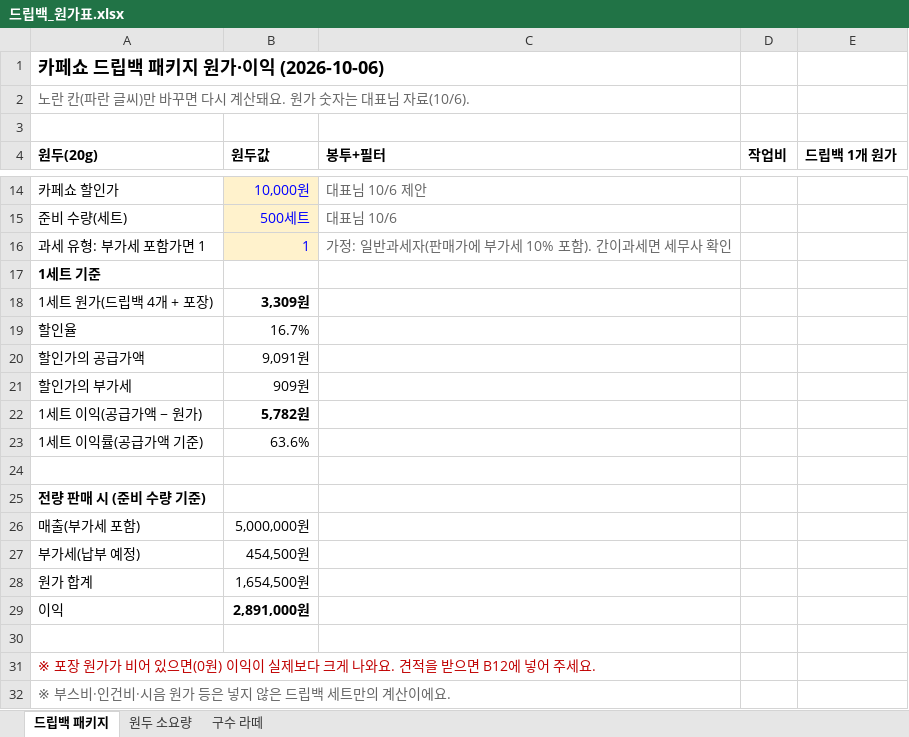
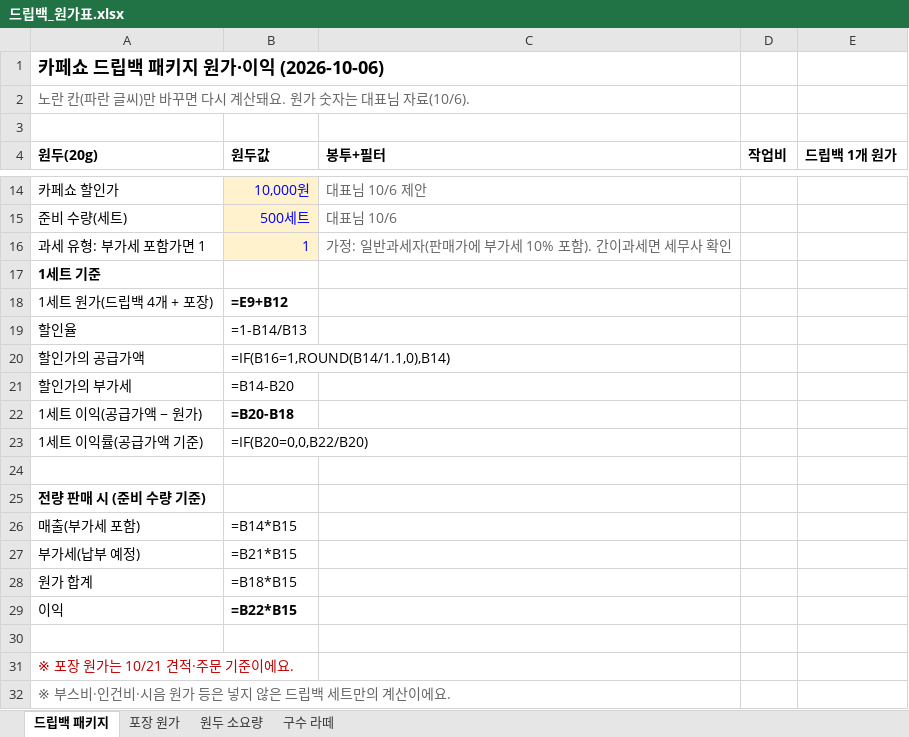
Before and after one commit to Gachicoffee/cafeshow2026, an Excel workbook: planning/드립백_원가표.xlsx, sheet 드립백 패키지, drawn as a sheet; only a part is shown, gaps mark what is left out; values as stored, in another font and other column widths than the file's, no borders; formulas without a stored value are shown as written; the diff covers the shown part only; the diff names each change by its address in the sheet, - before the commit and + after, or states it on an @@ line.

```diff
--- a/planning/드립백_원가표.xlsx (sheet 드립백 패키지)
+++ b/planning/드립백_원가표.xlsx (sheet 드립백 패키지)
+sheet tab: 포장 원가
-B18 (원두값): 3,309원
+B18 (원두값): =E9+B12
-B19 (원두값): 16.7%
+B19 (원두값): =1-B14/B13
-B20 (원두값): 9,091원
+B20 (원두값): =IF(B16=1,ROUND(B14/1.1,0),B14)
-B21 (원두값): 909원
+B21 (원두값): =B14-B20
-B22 (원두값): 5,782원
+B22 (원두값): =B20-B18
-B23 (원두값): 63.6%
+B23 (원두값): =IF(B20=0,0,B22/B20)
-B26 (원두값): 5,000,000원
+B26 (원두값): =B14*B15
-B27 (원두값): 454,500원
+B27 (원두값): =B21*B15
-B28 (원두값): 1,654,500원
+B28 (원두값): =B18*B15
-B29 (원두값): 2,891,000원
+B29 (원두값): =B22*B15
-A31 (원두(20g)): ※ 포장 원가가 비어 있으면(0원) 이익이 실제보다 크게 나와요. 견적을 받으면 B12에 넣어 주세요.
+A31 (원두(20g)): ※ 포장 원가는 10/21 견적·주문 기준이에요.
```
Also changed, not shown: 10 edited cells elsewhere in this sheet, sheet 원두 소요량, sheet 구수 라떼, 1 other file.
